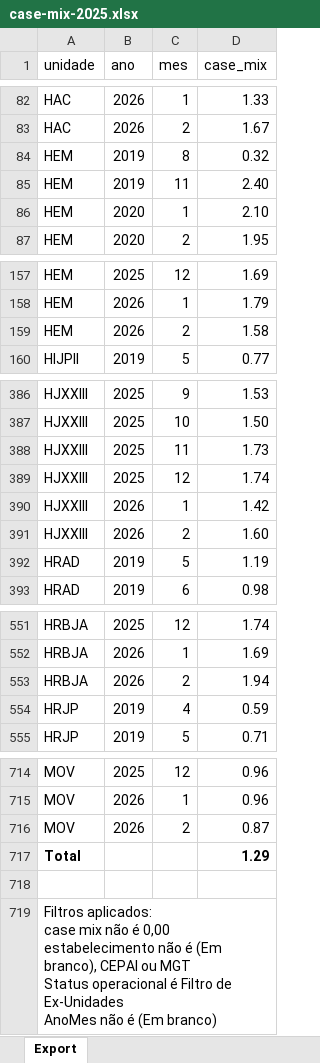
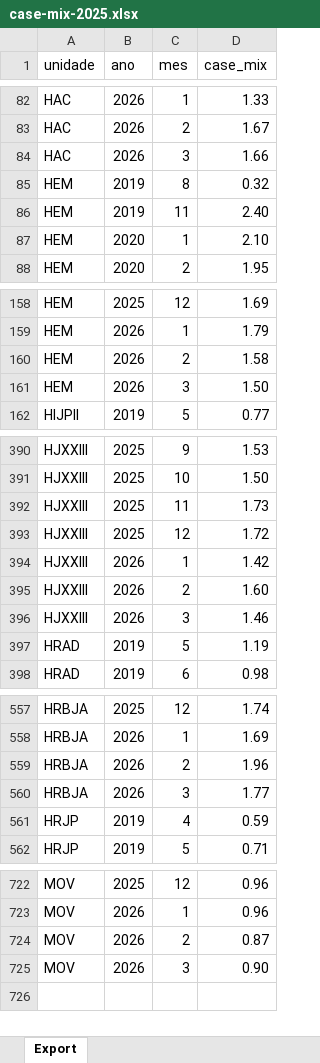
Before and after one commit to transparencia-mg/fhemig_case-mix, an Excel workbook: upload/case-mix-2025.xlsx, sheet Export, drawn as a sheet; only a part is shown, gaps mark what is left out; values as stored, in another font and other column widths than the file's, no borders; removed rows and columns are numbered as before the commit, all else as after; ↵ is a line break in a cell; the diff covers the shown part only; the diff names each change by its address in the sheet, - before the commit and + after, or states it on an @@ line.

Commit message:
Carregando dados de mar/2026

```diff
--- a/upload/case-mix-2025.xlsx (sheet Export)
+++ b/upload/case-mix-2025.xlsx (sheet Export)
+row 84: HAC | 2026 | 3 | 1.66
+row 161: HEM | 2026 | 3 | 1.50
-D393 (case_mix): 1.74
+D393 (case_mix): 1.72
+row 396: HJXXIII | 2026 | 3 | 1.46
-D559 (case_mix): 1.94
+D559 (case_mix): 1.96
+row 560: HRBJA | 2026 | 3 | 1.77
-row 717: Total |  |  | 1.29
-row 725: (empty)
+row 725: MOV | 2026 | 3 | 0.90
-row 719: Filtros aplicados: ↵ case mix não é 0,00 ↵ estabelecimento não é (Em branco), CEPAI ou MGT ↵ Status operacional é Filtro de Ex-Unidades ↵ AnoMes não é (Em branco)
```
Also changed, not shown: 4 added rows and 1 edited cell elsewhere in this sheet.
